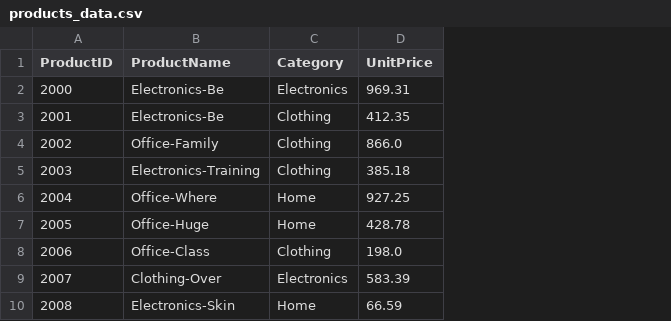
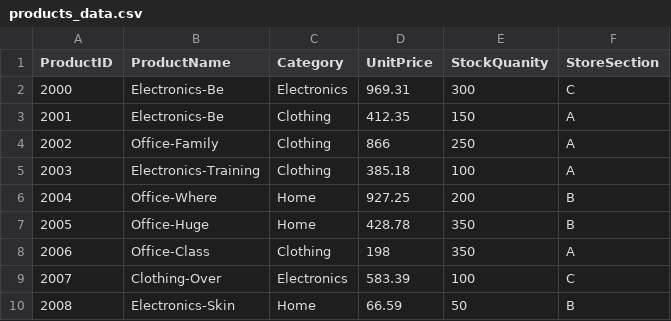
Before and after one commit to JessycaMcGee/smart-store-jessyca, a CSV file: data/raw/products_data.csv, drawn as a sheet; only a part is shown; the diff names each change by its address in the sheet, - before the commit and + after, or states it on an @@ line.

```diff
--- a/data/raw/products_data.csv
+++ b/data/raw/products_data.csv
+column E (StockQuanity), rows 2-10: 300 | 150 | 250 | 100 | 200 | 350 | 350 | 100 | 50
+column F (StoreSection), rows 2-10: C | A | A | A | B | B | A | C | B
-D4 (UnitPrice): 866.0
+D4 (UnitPrice): 866
-D8 (UnitPrice): 198.0
+D8 (UnitPrice): 198
```
Also changed, not shown: data/raw/customers_data.csv, 1 other file.
